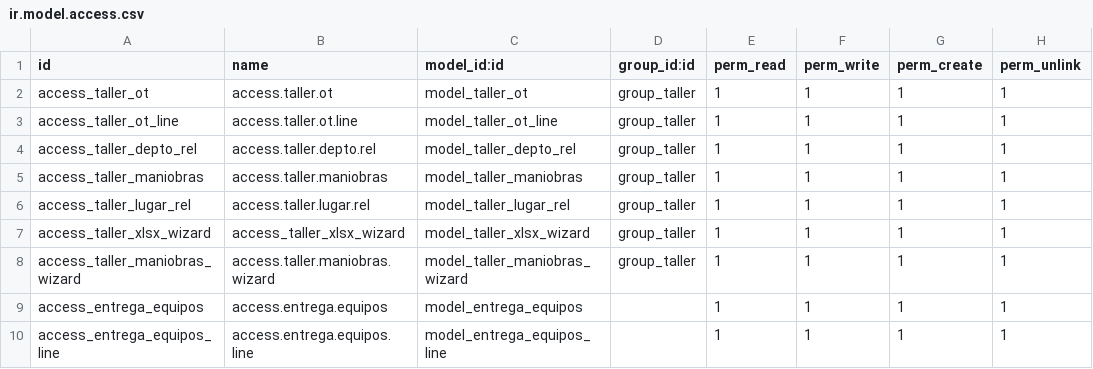
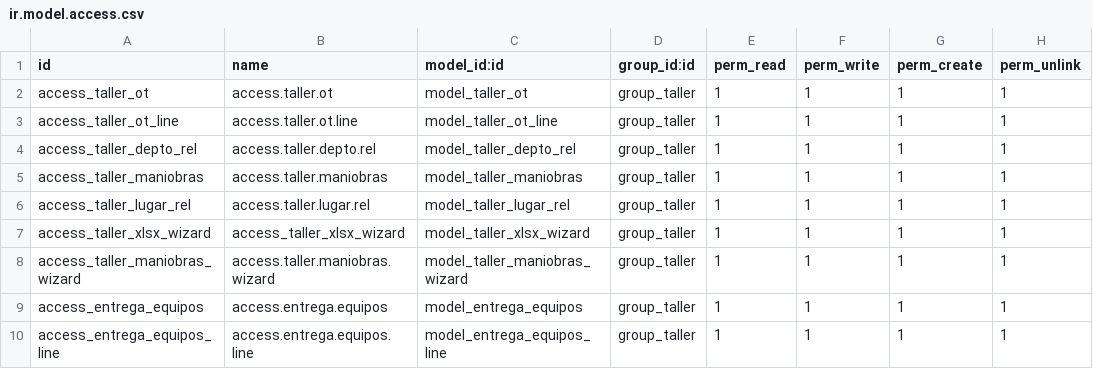
Before and after one commit to mgah77/taller, a CSV file: security/ir.model.access.csv, drawn as a sheet.

```diff
--- a/security/ir.model.access.csv
+++ b/security/ir.model.access.csv
@@ -8,3 +8,3 @@ access_taller_xlsx_wizard,access_taller_xlsx_wizard,model_taller_xlsx_wizard,gro
 access_taller_maniobras_wizard,access.taller.maniobras.wizard,model_taller_maniobras_wizard,group_taller,1,1,1,1
-access_entrega_equipos,access.entrega.equipos,model_entrega_equipos,,1,1,1,1
-access_entrega_equipos_line,access.entrega.equipos.line,model_entrega_equipos_line,,1,1,1,1
+access_entrega_equipos,access.entrega.equipos,model_entrega_equipos,group_taller,1,1,1,1
+access_entrega_equipos_line,access.entrega.equipos.line,model_entrega_equipos_line,group_taller,1,1,1,1
```
Also changed, not shown: 2 other files.
